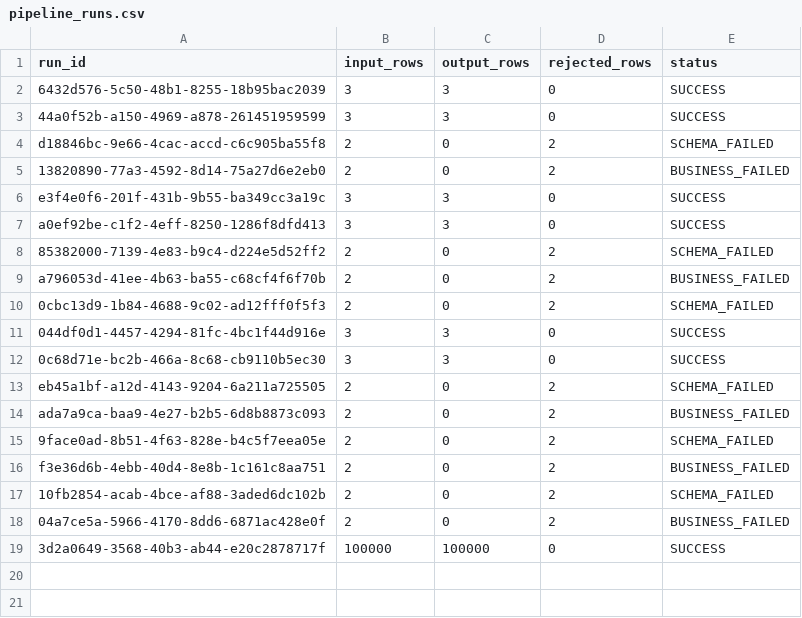
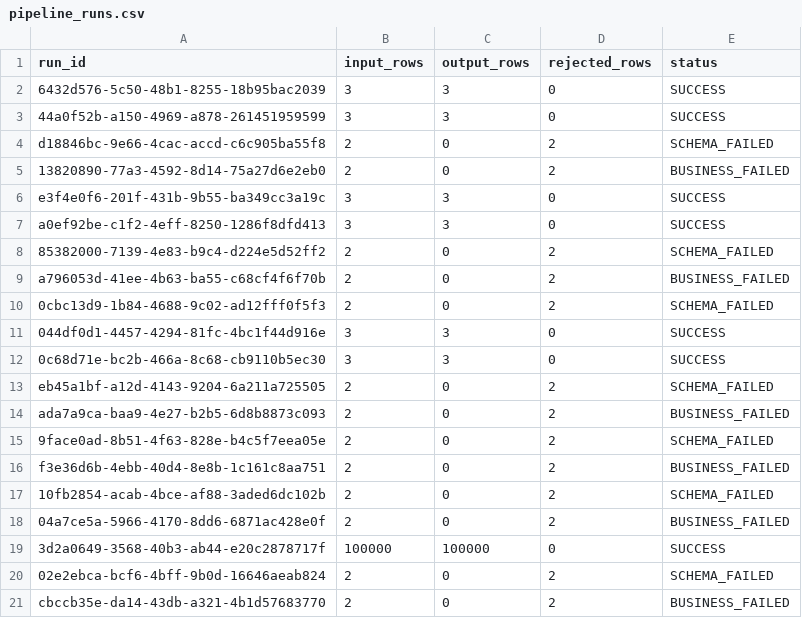
Before and after one commit to Pundrusanjana/schema-evolution-pipeline, a CSV file: data/metadata/pipeline_runs.csv, drawn as a sheet; the diff names each change by its address in the sheet, - before the commit and + after, or states it on an @@ line.

```diff
--- a/data/metadata/pipeline_runs.csv
+++ b/data/metadata/pipeline_runs.csv
+row 20: 02e2ebca-bcf6-4bff-9b0d-16646aeab824 | 2 | 0 | 2 | SCHEMA_FAILED
+row 21: cbccb35e-da14-43db-a321-4b1d57683770 | 2 | 0 | 2 | BUSINESS_FAILED
```
Also changed, not shown: 7 other files.
